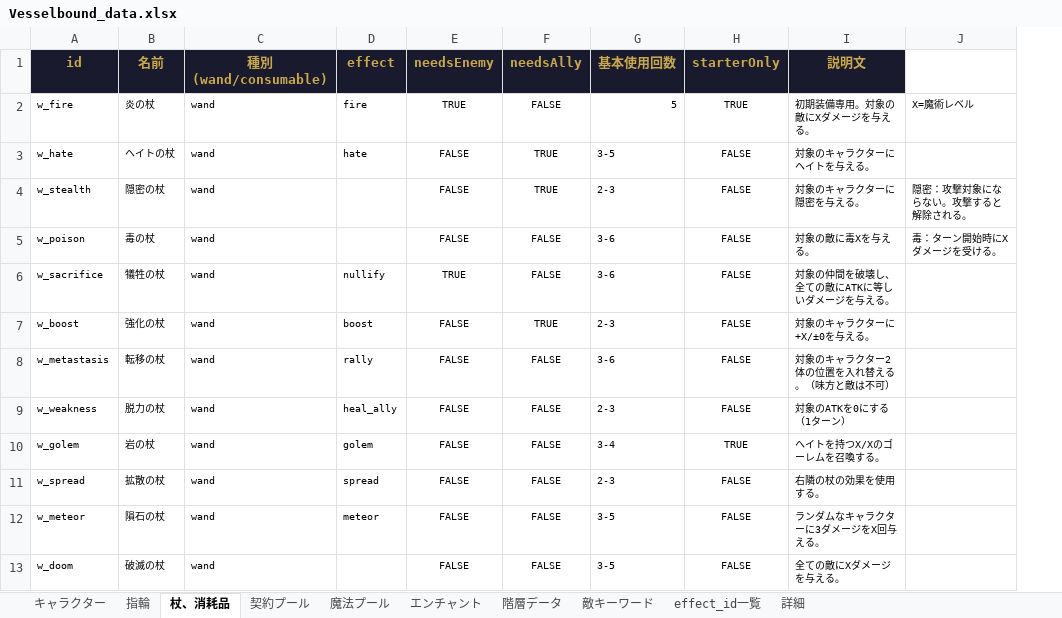
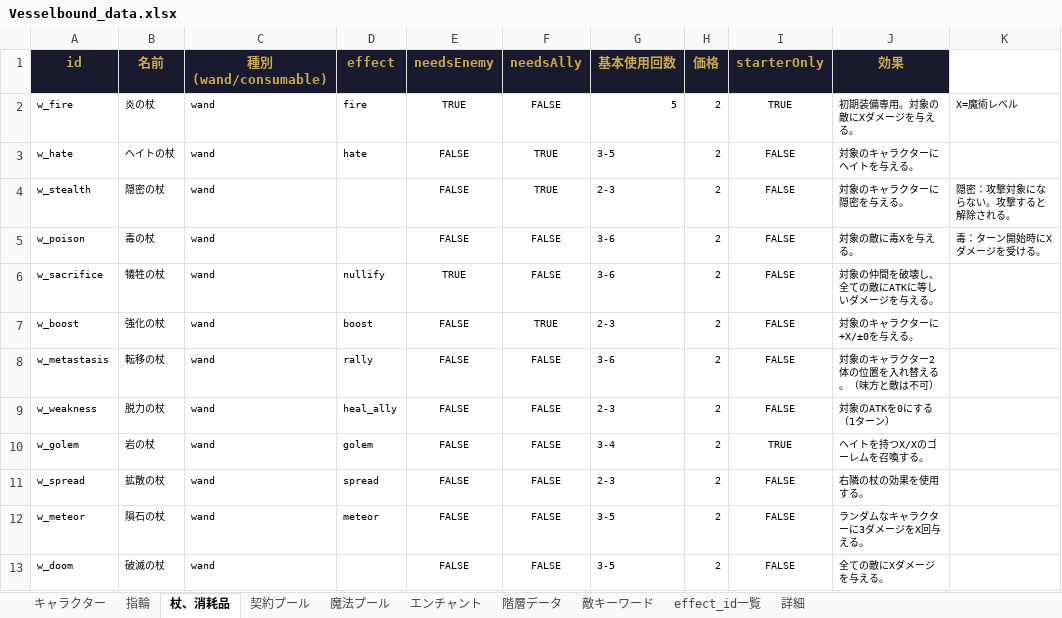
Before and after one commit to Yuki-fa/Vesselbound, an Excel workbook: js/Vesselbound_data.xlsx, sheet 杖、消耗品, drawn as a sheet; only a part is shown; values as stored, in another font and other column widths than the file's, no borders; charts and pictures not drawn; addresses are those after the commit; the diff names each change by its address in the sheet, - before the commit and + after, or states it on an @@ line.

```diff
--- a/js/Vesselbound_data.xlsx (sheet 杖、消耗品)
+++ b/js/Vesselbound_data.xlsx (sheet 杖、消耗品)
+column H (価格), rows 2-13: all 2
-J1: 説明文
+J1: 効果
```
Also changed, not shown: sheet キャラクター, 12 other files.
